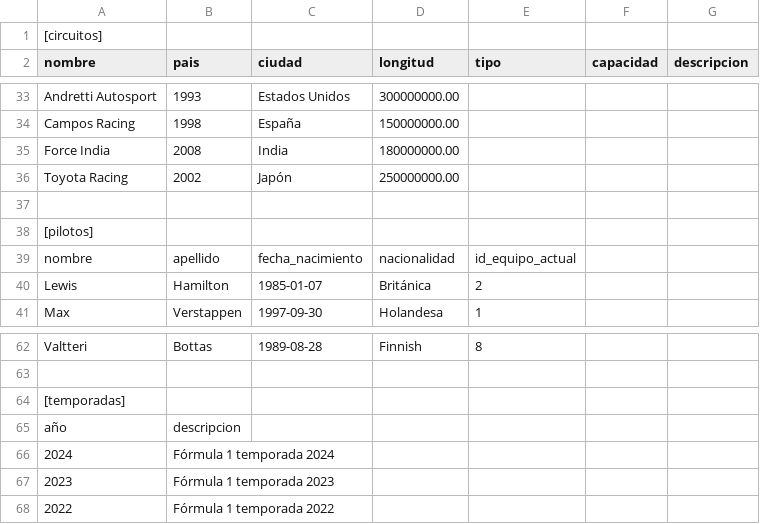
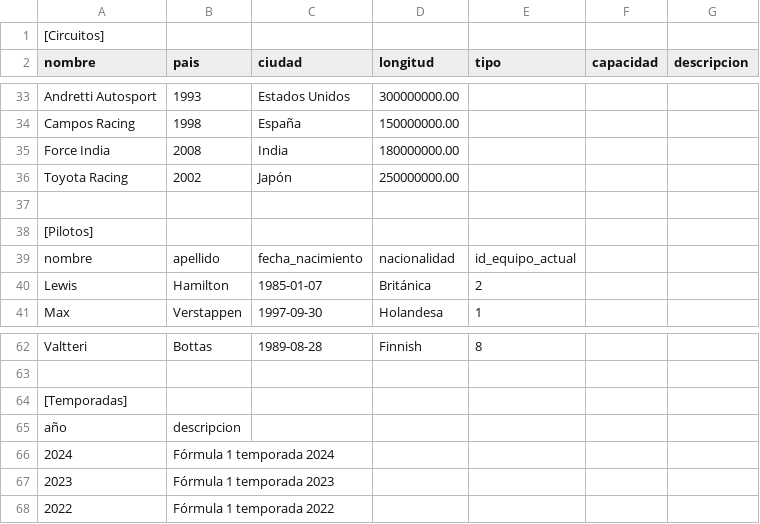
Before and after one commit to UO293912/sew, a CSV file: php/datos.csv, drawn as a sheet; only a part is shown, gaps mark what is left out; the diff covers the shown part only.

```diff
--- a/php/datos.csv
+++ b/php/datos.csv
@@ -1,2 +1,2 @@
-[circuitos]
+[Circuitos]
 nombre,pais,ciudad,longitud,tipo,capacidad,descripcion
@@ -37,3 +37,3 @@ Toyota Racing,2002,Japón,250000000.00
 
-[pilotos]
+[Pilotos]
 nombre,apellido,fecha_nacimiento,nacionalidad,id_equipo_actual
@@ -63,3 +63,3 @@ Valtteri,Bottas,1989-08-28,Finnish,8
 
-[temporadas]
+[Temporadas]
 año,descripcion
```
Also changed, not shown: 21 edited cells elsewhere in this file, 23 other files.
